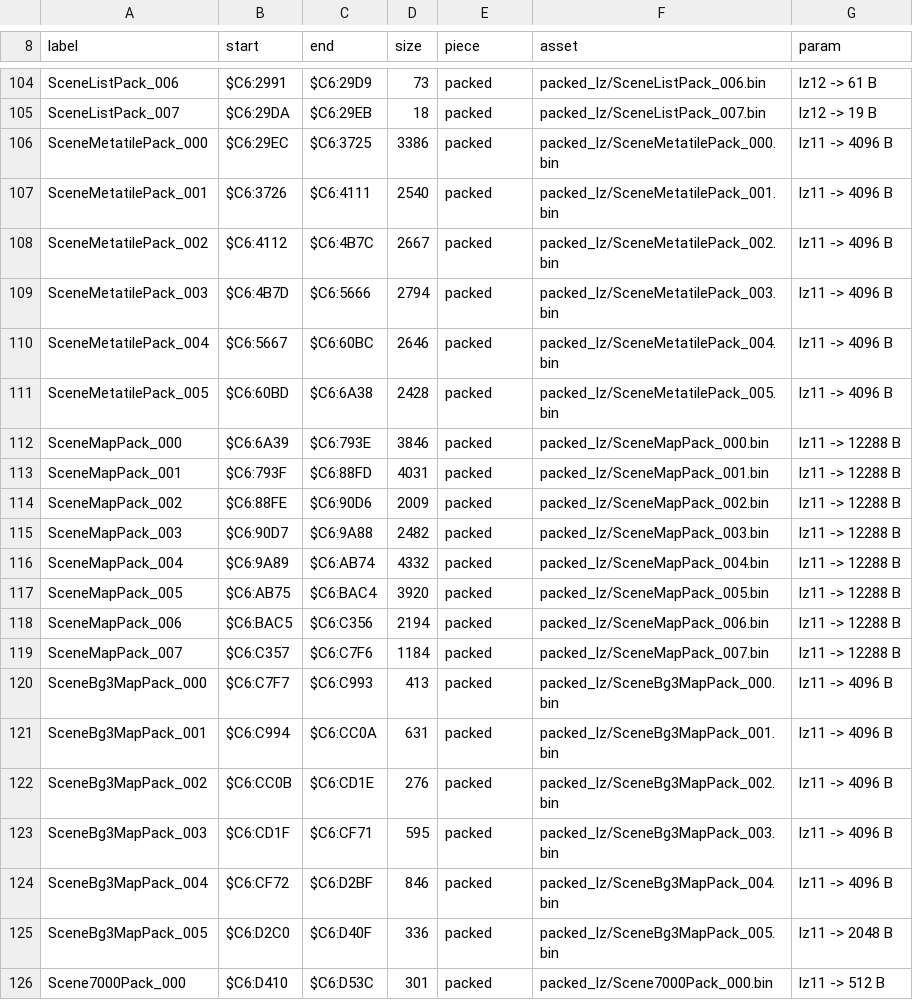
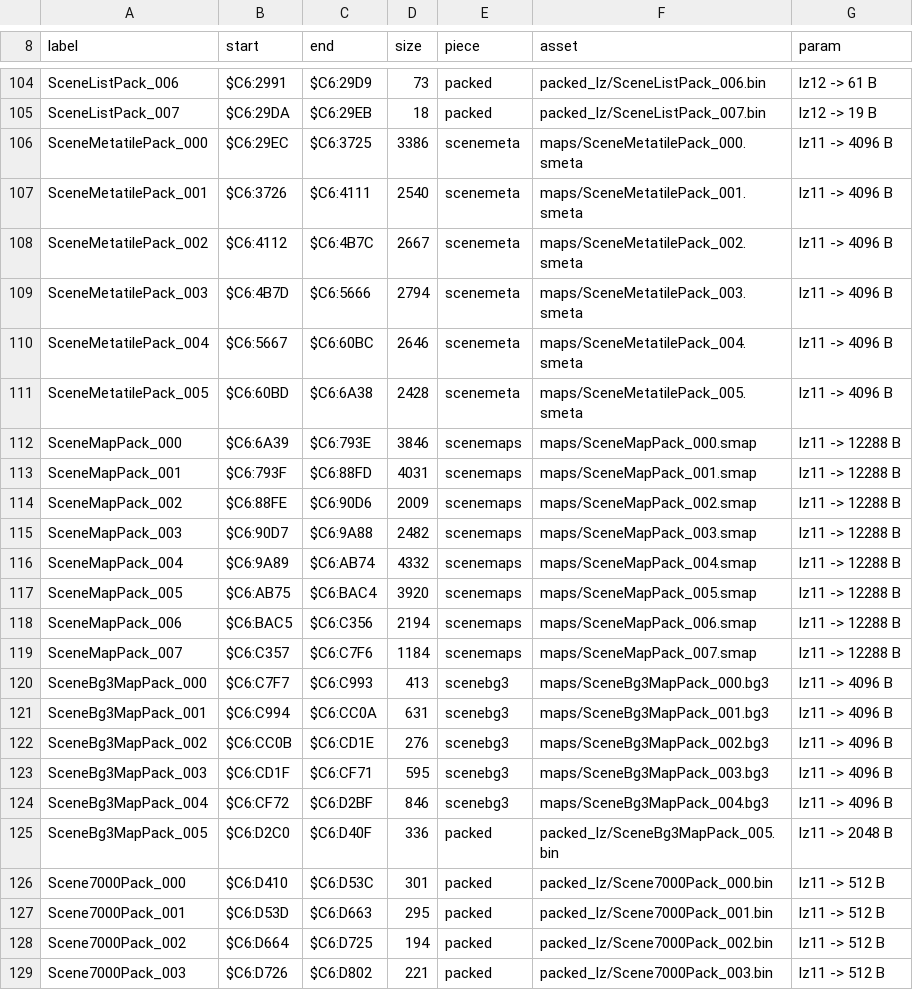
Before and after one commit to ThisIsAkill/ChronoRET, a CSV file: symbols/data_assets.csv, drawn as a sheet; only a part is shown, gaps mark what is left out; the shorter side is filled out with more unchanged rows.

Commit message:
Scene layer packs as editable text (maps part 2)
The scene packs the eight scene headers name (maps.SCENE_NAMED, which
check() derives from the headers), in BankC2_InitHwRegs' layout:
- scenemeta: the 6 C2SceneRom_MetatilePacks, unpacked to
  C2Scene_Metatiles, layer 1's 256 metatiles and layer 2's at $3800
  (C2Scene_LayerMetatiles), four tilemap words each, put unchanged into
  the column buffer by C2Scene_DrawMetatile;
- scenemaps: the 8 C2SceneRom_MapPacks, unpacked to C2Scene_BgMaps, layer
  1's 96 x 64 metatile map and layer 2's at $5800 (C2Scene_LayerMaps),
  row by row;
- scenebg3: C2SceneRom_Bg3MapPacks 0-4, DMAed by C2Scene_LoadVram to BG3's
  tilemap at VRAM $7800 (64x32: two 32x32 screens) as tilemap words.
The build assembles them and packs them back byte-exact; verify counts
them under "maps". Tests for each form and refusal (39 of 39 fail without
their check). DATA_PLAN lists the tilemaps still kept as bytes.

```diff
--- a/symbols/data_assets.csv
+++ b/symbols/data_assets.csv
@@ -105,21 +105,21 @@ SceneListPack_006,$C6:2991,$C6:29D9,73,packed,packed_lz/SceneListPack_006.bin,lz
 SceneListPack_007,$C6:29DA,$C6:29EB,18,packed,packed_lz/SceneListPack_007.bin,lz12 -> 19 B
-SceneMetatilePack_000,$C6:29EC,$C6:3725,3386,packed,packed_lz/SceneMetatilePack_000.bin,lz11 -> 4096 B
-SceneMetatilePack_001,$C6:3726,$C6:4111,2540,packed,packed_lz/SceneMetatilePack_001.bin,lz11 -> 4096 B
-SceneMetatilePack_002,$C6:4112,$C6:4B7C,2667,packed,packed_lz/SceneMetatilePack_002.bin,lz11 -> 4096 B
-SceneMetatilePack_003,$C6:4B7D,$C6:5666,2794,packed,packed_lz/SceneMetatilePack_003.bin,lz11 -> 4096 B
-SceneMetatilePack_004,$C6:5667,$C6:60BC,2646,packed,packed_lz/SceneMetatilePack_004.bin,lz11 -> 4096 B
-SceneMetatilePack_005,$C6:60BD,$C6:6A38,2428,packed,packed_lz/SceneMetatilePack_005.bin,lz11 -> 4096 B
-SceneMapPack_000,$C6:6A39,$C6:793E,3846,packed,packed_lz/SceneMapPack_000.bin,lz11 -> 12288 B
-SceneMapPack_001,$C6:793F,$C6:88FD,4031,packed,packed_lz/SceneMapPack_001.bin,lz11 -> 12288 B
-SceneMapPack_002,$C6:88FE,$C6:90D6,2009,packed,packed_lz/SceneMapPack_002.bin,lz11 -> 12288 B
-SceneMapPack_003,$C6:90D7,$C6:9A88,2482,packed,packed_lz/SceneMapPack_003.bin,lz11 -> 12288 B
-SceneMapPack_004,$C6:9A89,$C6:AB74,4332,packed,packed_lz/SceneMapPack_004.bin,lz11 -> 12288 B
-SceneMapPack_005,$C6:AB75,$C6:BAC4,3920,packed,packed_lz/SceneMapPack_005.bin,lz11 -> 12288 B
-SceneMapPack_006,$C6:BAC5,$C6:C356,2194,packed,packed_lz/SceneMapPack_006.bin,lz11 -> 12288 B
-SceneMapPack_007,$C6:C357,$C6:C7F6,1184,packed,packed_lz/SceneMapPack_007.bin,lz11 -> 12288 B
-SceneBg3MapPack_000,$C6:C7F7,$C6:C993,413,packed,packed_lz/SceneBg3MapPack_000.bin,lz11 -> 4096 B
-SceneBg3MapPack_001,$C6:C994,$C6:CC0A,631,packed,packed_lz/SceneBg3MapPack_001.bin,lz11 -> 4096 B
-SceneBg3MapPack_002,$C6:CC0B,$C6:CD1E,276,packed,packed_lz/SceneBg3MapPack_002.bin,lz11 -> 4096 B
-SceneBg3MapPack_003,$C6:CD1F,$C6:CF71,595,packed,packed_lz/SceneBg3MapPack_003.bin,lz11 -> 4096 B
-SceneBg3MapPack_004,$C6:CF72,$C6:D2BF,846,packed,packed_lz/SceneBg3MapPack_004.bin,lz11 -> 4096 B
+SceneMetatilePack_000,$C6:29EC,$C6:3725,3386,scenemeta,maps/SceneMetatilePack_000.smeta,lz11 -> 4096 B
+SceneMetatilePack_001,$C6:3726,$C6:4111,2540,scenemeta,maps/SceneMetatilePack_001.smeta,lz11 -> 4096 B
+SceneMetatilePack_002,$C6:4112,$C6:4B7C,2667,scenemeta,maps/SceneMetatilePack_002.smeta,lz11 -> 4096 B
+SceneMetatilePack_003,$C6:4B7D,$C6:5666,2794,scenemeta,maps/SceneMetatilePack_003.smeta,lz11 -> 4096 B
+SceneMetatilePack_004,$C6:5667,$C6:60BC,2646,scenemeta,maps/SceneMetatilePack_004.smeta,lz11 -> 4096 B
+SceneMetatilePack_005,$C6:60BD,$C6:6A38,2428,scenemeta,maps/SceneMetatilePack_005.smeta,lz11 -> 4096 B
+SceneMapPack_000,$C6:6A39,$C6:793E,3846,scenemaps,maps/SceneMapPack_000.smap,lz11 -> 12288 B
+SceneMapPack_001,$C6:793F,$C6:88FD,4031,scenemaps,maps/SceneMapPack_001.smap,lz11 -> 12288 B
+SceneMapPack_002,$C6:88FE,$C6:90D6,2009,scenemaps,maps/SceneMapPack_002.smap,lz11 -> 12288 B
+SceneMapPack_003,$C6:90D7,$C6:9A88,2482,scenemaps,maps/SceneMapPack_003.smap,lz11 -> 12288 B
+SceneMapPack_004,$C6:9A89,$C6:AB74,4332,scenemaps,maps/SceneMapPack_004.smap,lz11 -> 12288 B
+SceneMapPack_005,$C6:AB75,$C6:BAC4,3920,scenemaps,maps/SceneMapPack_005.smap,lz11 -> 12288 B
+SceneMapPack_006,$C6:BAC5,$C6:C356,2194,scenemaps,maps/SceneMapPack_006.smap,lz11 -> 12288 B
+SceneMapPack_007,$C6:C357,$C6:C7F6,1184,scenemaps,maps/SceneMapPack_007.smap,lz11 -> 12288 B
+SceneBg3MapPack_000,$C6:C7F7,$C6:C993,413,scenebg3,maps/SceneBg3MapPack_000.bg3,lz11 -> 4096 B
+SceneBg3MapPack_001,$C6:C994,$C6:CC0A,631,scenebg3,maps/SceneBg3MapPack_001.bg3,lz11 -> 4096 B
+SceneBg3MapPack_002,$C6:CC0B,$C6:CD1E,276,scenebg3,maps/SceneBg3MapPack_002.bg3,lz11 -> 4096 B
+SceneBg3MapPack_003,$C6:CD1F,$C6:CF71,595,scenebg3,maps/SceneBg3MapPack_003.bg3,lz11 -> 4096 B
+SceneBg3MapPack_004,$C6:CF72,$C6:D2BF,846,scenebg3,maps/SceneBg3MapPack_004.bg3,lz11 -> 4096 B
 SceneBg3MapPack_005,$C6:D2C0,$C6:D40F,336,packed,packed_lz/SceneBg3MapPack_005.bin,lz11 -> 2048 B
```
Also changed, not shown: 7 other files.
